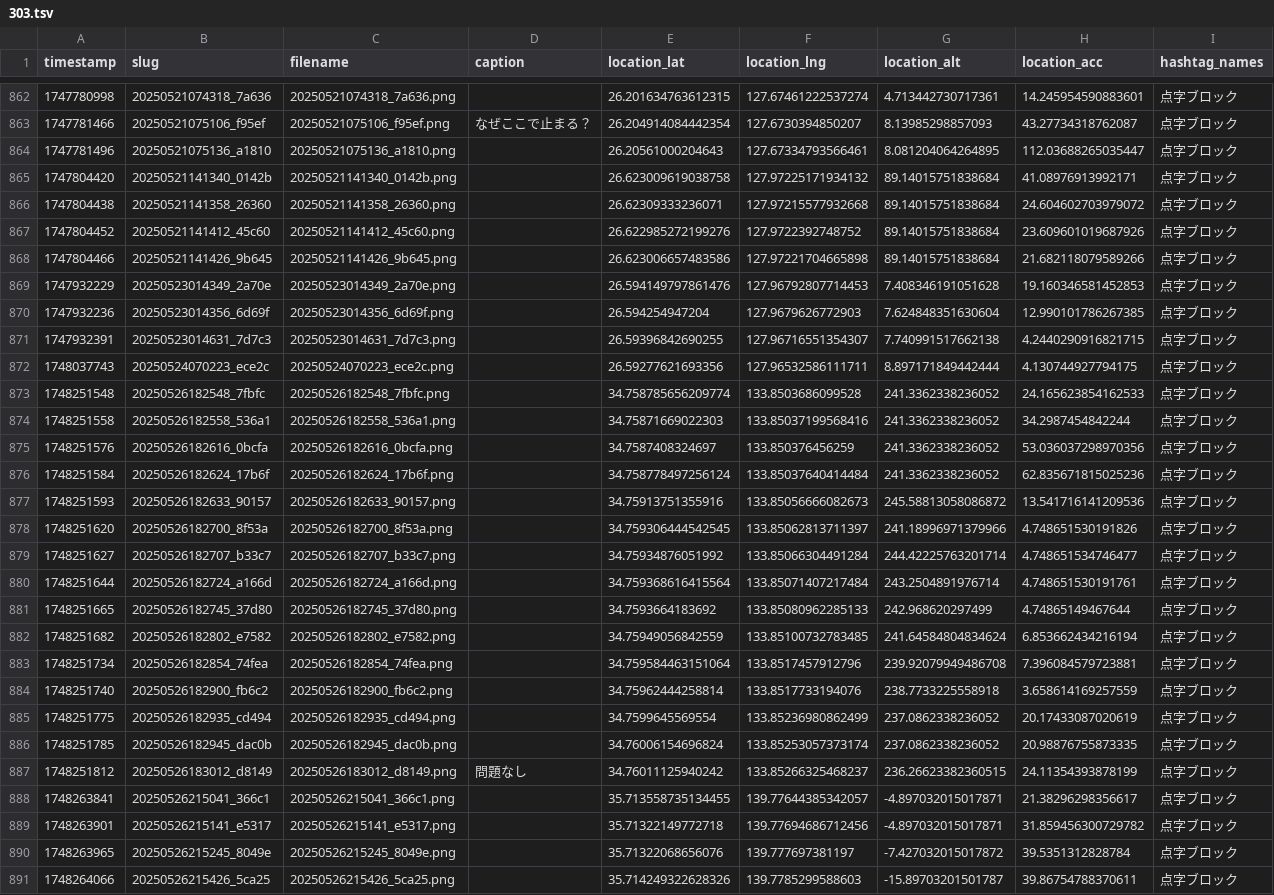
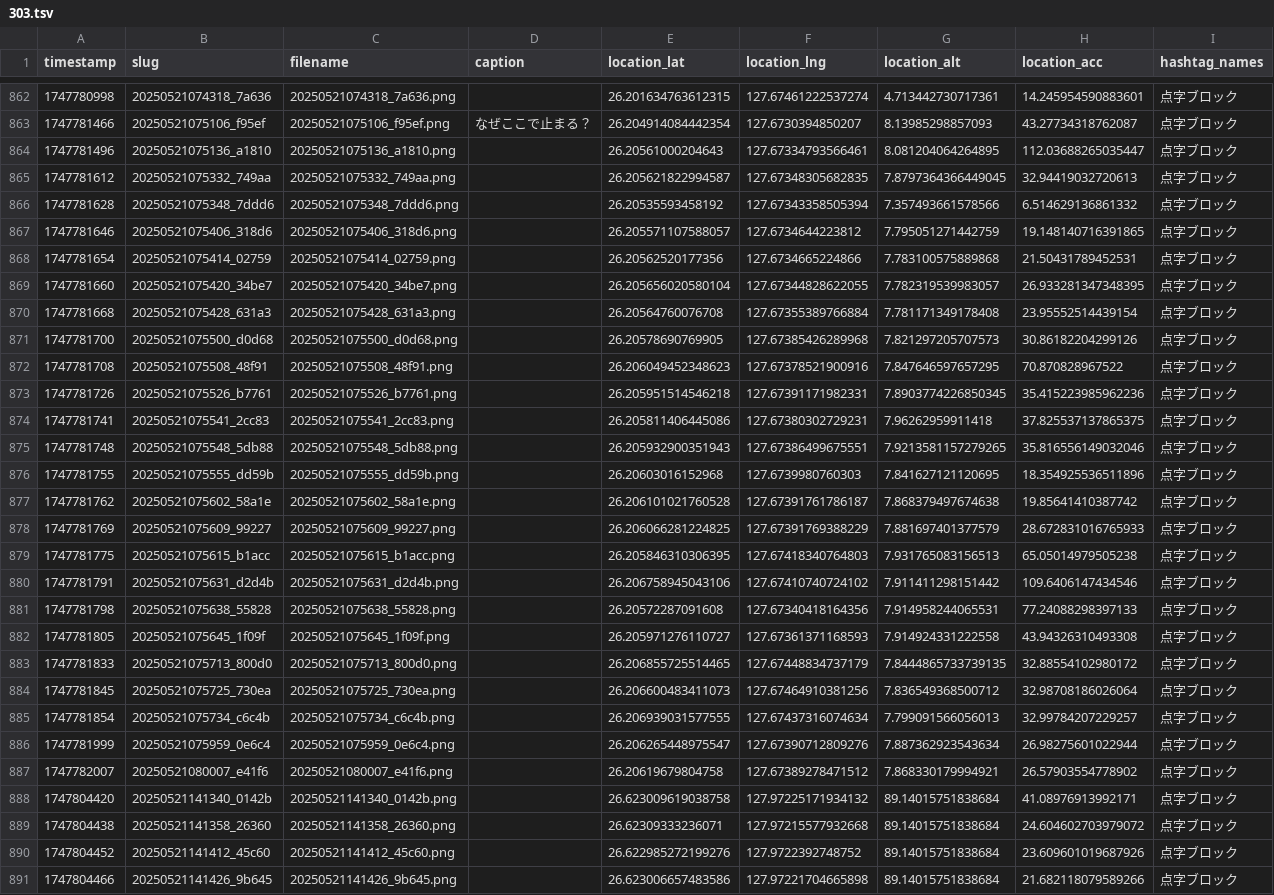
Before and after one commit to cocolabJP/repot-archive, a TSV file: data/v2_tsv/303.tsv, drawn as a sheet; only a part is shown, gaps mark what is left out; the shorter side is filled out with more unchanged rows.

```diff
--- a/data/v2_tsv/303.tsv
+++ b/data/v2_tsv/303.tsv
@@ -864,2 +864,25 @@ timestamp	slug	filename	caption	location_lat	location_lng	location_alt	location_
 1747781496	20250521075136_a1810	20250521075136_a1810.png		26.20561000204643	127.67334793566461	8.081204064264895	112.03688265035447	点字ブロック
+1747781612	20250521075332_749aa	20250521075332_749aa.png		26.205621822994587	127.67348305682835	7.8797364366449045	32.94419032720613	点字ブロック
+1747781628	20250521075348_7ddd6	20250521075348_7ddd6.png		26.20535593458192	127.67343358505394	7.357493661578566	6.514629136861332	点字ブロック
+1747781646	20250521075406_318d6	20250521075406_318d6.png		26.205571107588057	127.6734644223812	7.795051271442759	19.148140716391865	点字ブロック
+1747781654	20250521075414_02759	20250521075414_02759.png		26.20562520177356	127.6734665224866	7.783100575889868	21.50431789452531	点字ブロック
+1747781660	20250521075420_34be7	20250521075420_34be7.png		26.205656020580104	127.67344828622055	7.782319539983057	26.933281347348395	点字ブロック
+1747781668	20250521075428_631a3	20250521075428_631a3.png		26.20564760076708	127.67355389766884	7.781171349178408	23.95552514439154	点字ブロック
+1747781700	20250521075500_d0d68	20250521075500_d0d68.png		26.20578690769905	127.67385426289968	7.821297205707573	30.86182204299126	点字ブロック
+1747781708	20250521075508_48f91	20250521075508_48f91.png		26.206049452348623	127.67378521900916	7.847646597657295	70.870828967522	点字ブロック
+1747781726	20250521075526_b7761	20250521075526_b7761.png		26.205951514546218	127.67391171982331	7.8903774226850345	35.415223985962236	点字ブロック
+1747781741	20250521075541_2cc83	20250521075541_2cc83.png		26.205811406445086	127.67380302729231	7.96262959911418	37.825537137865375	点字ブロック
+1747781748	20250521075548_5db88	20250521075548_5db88.png		26.205932900351943	127.67386499675551	7.9213581157279265	35.816556149032046	点字ブロック
+1747781755	20250521075555_dd59b	20250521075555_dd59b.png		26.20603016152968	127.6739980760303	7.841627121120695	18.354925536511896	点字ブロック
+1747781762	20250521075602_58a1e	20250521075602_58a1e.png		26.206101021760528	127.67391761786187	7.868379497674638	19.85641410387742	点字ブロック
+1747781769	20250521075609_99227	20250521075609_99227.png		26.206066281224825	127.67391769388229	7.881697401377579	28.672831016765933	点字ブロック
+1747781775	20250521075615_b1acc	20250521075615_b1acc.png		26.205846310306395	127.67418340764803	7.931765083156513	65.05014979505238	点字ブロック
+1747781791	20250521075631_d2d4b	20250521075631_d2d4b.png		26.206758945043106	127.67410740724102	7.911411298151442	109.6406147434546	点字ブロック
+1747781798	20250521075638_55828	20250521075638_55828.png		26.20572287091608	127.67340418164356	7.914958244065531	77.24088298397133	点字ブロック
+1747781805	20250521075645_1f09f	20250521075645_1f09f.png		26.205971276110727	127.67361371168593	7.914924331222558	43.94326310493308	点字ブロック
+1747781833	20250521075713_800d0	20250521075713_800d0.png		26.206855725514465	127.67448834737179	7.8444865733739135	32.88554102980172	点字ブロック
+1747781845	20250521075725_730ea	20250521075725_730ea.png		26.206600483411073	127.67464910381256	7.836549368500712	32.98708186026064	点字ブロック
+1747781854	20250521075734_c6c4b	20250521075734_c6c4b.png		26.206939031577555	127.67437316074634	7.799091566056013	32.99784207229257	点字ブロック
+1747781999	20250521075959_0e6c4	20250521075959_0e6c4.png		26.206265448975547	127.67390712809276	7.887362923543634	26.98275601022944	点字ブロック
+1747782007	20250521080007_e41f6	20250521080007_e41f6.png		26.20619679804758	127.67389278471512	7.868330179994921	26.57903554778902	点字ブロック
 1747804420	20250521141340_0142b	20250521141340_0142b.png		26.623009619038758	127.97225171934132	89.14015751838684	41.08976913992171	点字ブロック
```
Also changed, not shown: data/v2_tsv/13.tsv, data/v2_tsv/150.tsv, 8 other files.
